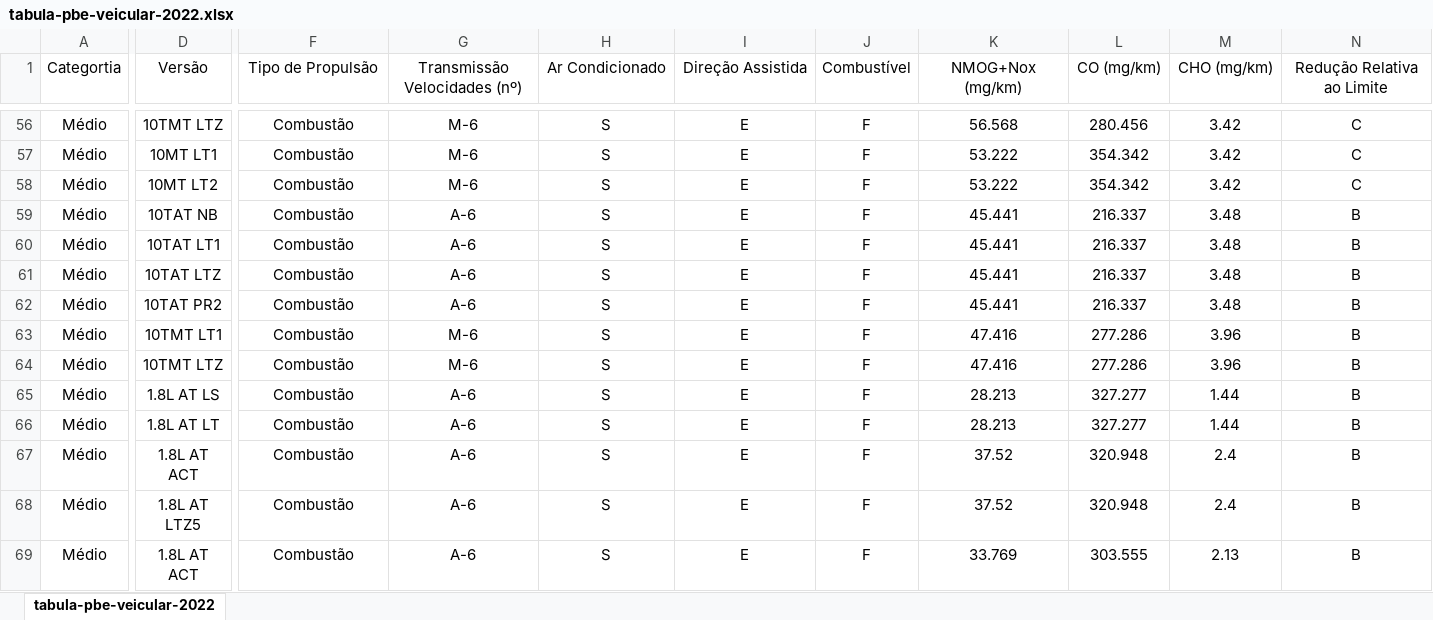
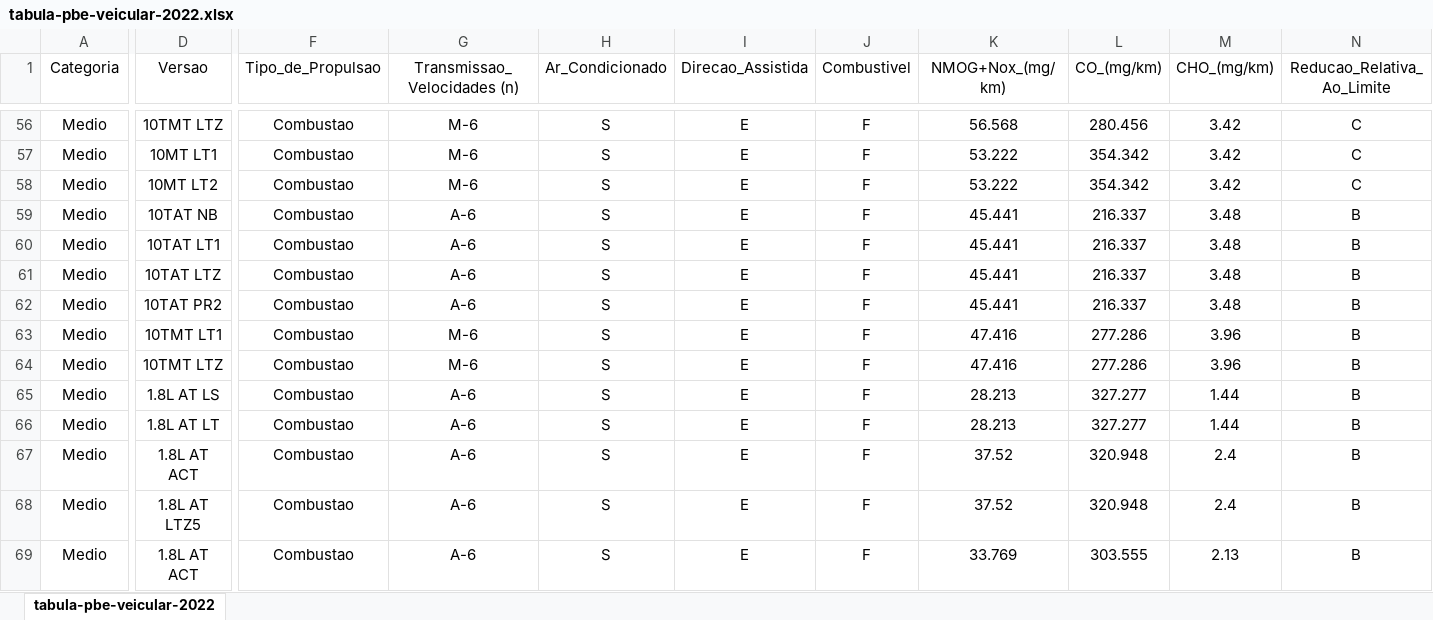
Before and after one commit to KhawanC/Pdf_csv_xlsx_json-convert, an Excel workbook: tabula-pbe-veicular-2022.xlsx, sheet tabula-pbe-veicular-2022, drawn as a sheet; only a part is shown, gaps mark what is left out; values as stored, in another font and other column widths than the file's, no borders; the diff covers the shown part only; the diff names each change by its address in the sheet, - before the commit and + after, or states it on an @@ line.

```diff
--- a/tabula-pbe-veicular-2022.xlsx (sheet tabula-pbe-veicular-2022)
+++ b/tabula-pbe-veicular-2022.xlsx (sheet tabula-pbe-veicular-2022)
-A1: Categortia
+A1: Categoria
-D1: Versão
+D1: Versao
-F1: Tipo de Propulsão
+F1: Tipo_de_Propulsao
-G1: Transmissão Velocidades (nº)
+G1: Transmissao_Velocidades (n)
-H1: Ar Condicionado
+H1: Ar_Condicionado
-I1: Direção Assistida
+I1: Direcao_Assistida
-J1: Combustível
+J1: Combustivel
-K1: NMOG+Nox (mg/km)
+K1: NMOG+Nox_(mg/km)
-L1: CO (mg/km)
+L1: CO_(mg/km)
-M1: CHO (mg/km)
+M1: CHO_(mg/km)
-N1: Redução Relativa ao Limite
+N1: Reducao_Relativa_Ao_Limite
-A56:A69 (Categoria): Médio
+A56:A69 (Categoria): Medio
-F56:F69 (Tipo_de_Propulsao): Combustão
+F56:F69 (Tipo_de_Propulsao): Combustao
```
Also changed, not shown: 677 edited cells elsewhere in this sheet, 2 other files.
